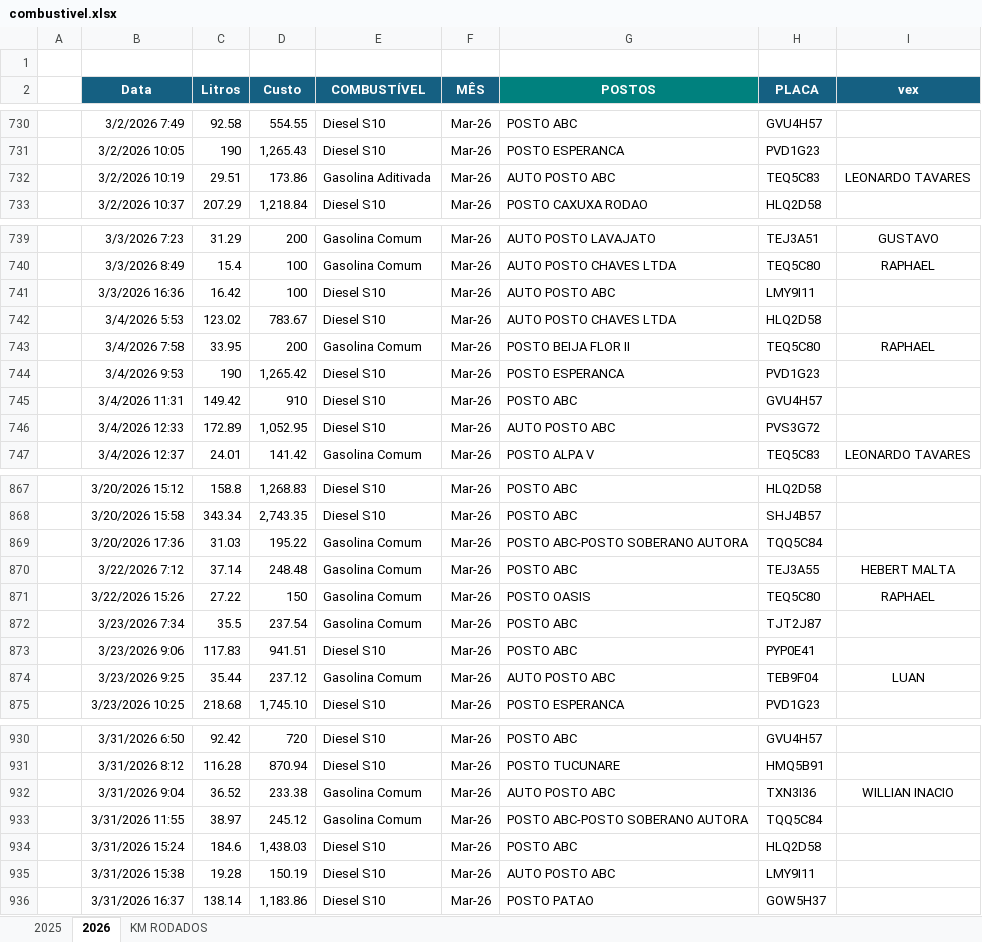
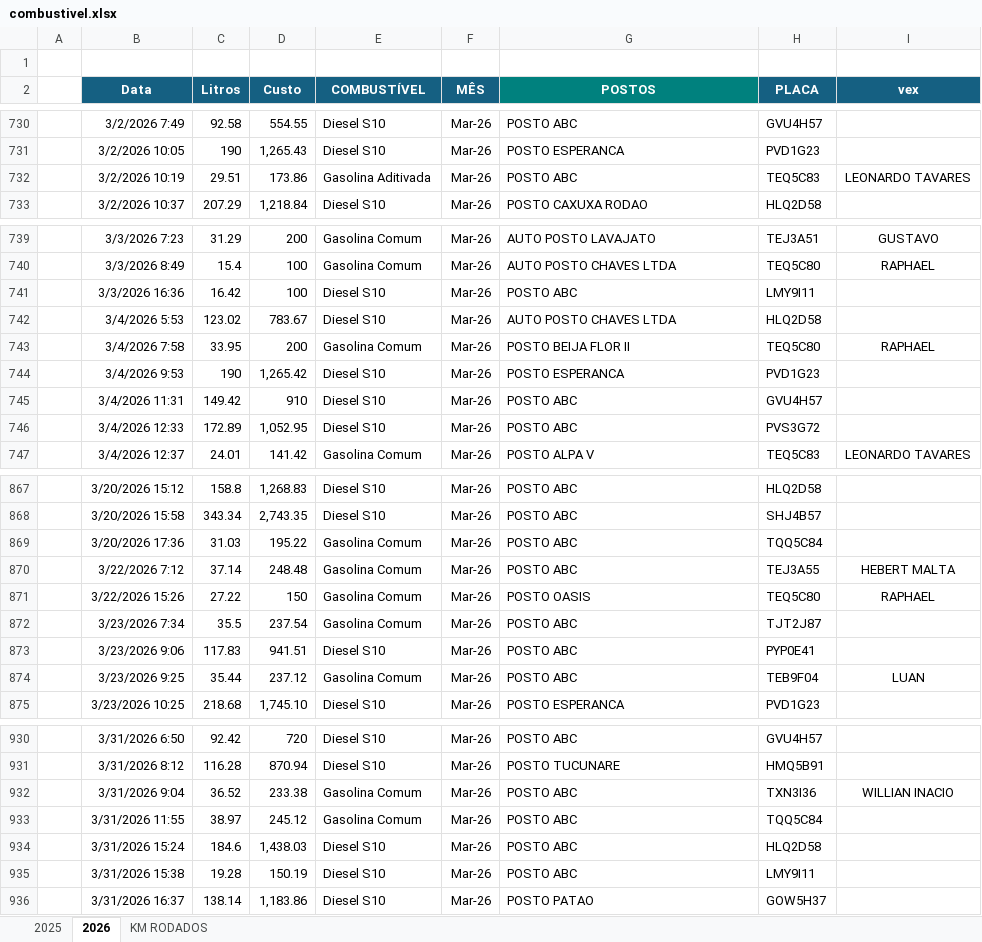
Before and after one commit to jhonnyoraculos/dashboard, an Excel workbook: data/combustivel.xlsx, sheet 2026, drawn as a sheet; only a part is shown, gaps mark what is left out; values as stored, in another font and other column widths than the file's, no borders; the diff covers the shown part only; the diff names each change by its address in the sheet, - before the commit and + after, or states it on an @@ line.

```diff
--- a/data/combustivel.xlsx (sheet 2026)
+++ b/data/combustivel.xlsx (sheet 2026)
-G732 (POSTOS): AUTO POSTO ABC
+G732 (POSTOS): POSTO ABC
-G741 (POSTOS): AUTO POSTO ABC
+G741 (POSTOS): POSTO ABC
-G746 (POSTOS): AUTO POSTO ABC
+G746 (POSTOS): POSTO ABC
-G869 (POSTOS): POSTO ABC-POSTO SOBERANO AUTORA
+G869 (POSTOS): POSTO ABC
-G874 (POSTOS): AUTO POSTO ABC
+G874 (POSTOS): POSTO ABC
-G932 (POSTOS): AUTO POSTO ABC
+G932 (POSTOS): POSTO ABC
-G933 (POSTOS): POSTO ABC-POSTO SOBERANO AUTORA
+G933 (POSTOS): POSTO ABC
-G935 (POSTOS): AUTO POSTO ABC
+G935 (POSTOS): POSTO ABC
```
Also changed, not shown: 196 added rows and 8 edited cells elsewhere in this sheet, data/reserva de hoteis.xlsx.
